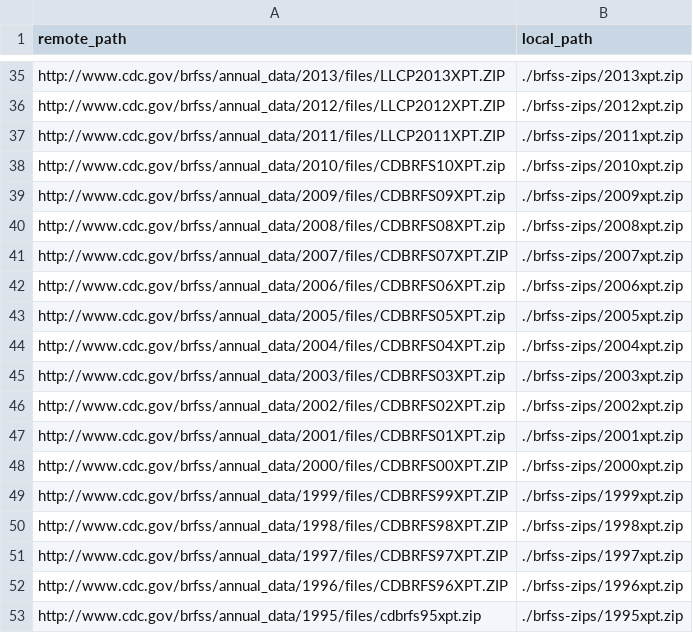
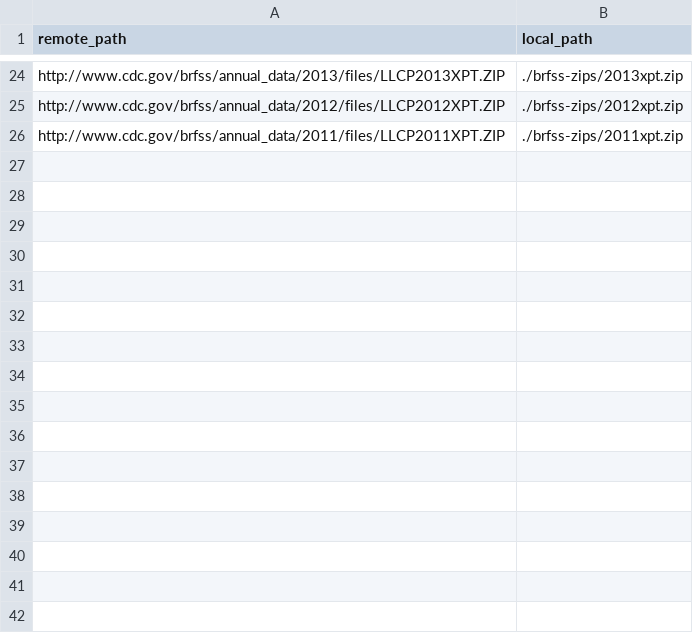
Before and after one commit to tcopple/mspa498-amaranth, a CSV file: data/files.csv, drawn as a sheet; only a part is shown, gaps mark what is left out; removed rows and columns are numbered as before the commit, all else as after; the diff covers the shown part only; the diff names each change by its address in the sheet, - before the commit and + after, or states it on an @@ line.

```diff
--- a/data/files.csv
+++ b/data/files.csv
-row 38: http://www.cdc.gov/brfss/annual_data/2010/files/CDBRFS10XPT.zip | ./brfss-zips/2010xpt.zip
-row 39: http://www.cdc.gov/brfss/annual_data/2009/files/CDBRFS09XPT.zip | ./brfss-zips/2009xpt.zip
-row 40: http://www.cdc.gov/brfss/annual_data/2008/files/CDBRFS08XPT.zip | ./brfss-zips/2008xpt.zip
-row 41: http://www.cdc.gov/brfss/annual_data/2007/files/CDBRFS07XPT.ZIP | ./brfss-zips/2007xpt.zip
-row 42: http://www.cdc.gov/brfss/annual_data/2006/files/CDBRFS06XPT.zip | ./brfss-zips/2006xpt.zip
-row 43: http://www.cdc.gov/brfss/annual_data/2005/files/CDBRFS05XPT.zip | ./brfss-zips/2005xpt.zip
-row 44: http://www.cdc.gov/brfss/annual_data/2004/files/CDBRFS04XPT.zip | ./brfss-zips/2004xpt.zip
-row 45: http://www.cdc.gov/brfss/annual_data/2003/files/CDBRFS03XPT.zip | ./brfss-zips/2003xpt.zip
-row 46: http://www.cdc.gov/brfss/annual_data/2002/files/CDBRFS02XPT.zip | ./brfss-zips/2002xpt.zip
-row 47: http://www.cdc.gov/brfss/annual_data/2001/files/CDBRFS01XPT.zip | ./brfss-zips/2001xpt.zip
-row 48: http://www.cdc.gov/brfss/annual_data/2000/files/CDBRFS00XPT.ZIP | ./brfss-zips/2000xpt.zip
-row 49: http://www.cdc.gov/brfss/annual_data/1999/files/CDBRFS99XPT.ZIP | ./brfss-zips/1999xpt.zip
-row 50: http://www.cdc.gov/brfss/annual_data/1998/files/CDBRFS98XPT.ZIP | ./brfss-zips/1998xpt.zip
-row 51: http://www.cdc.gov/brfss/annual_data/1997/files/CDBRFS97XPT.ZIP | ./brfss-zips/1997xpt.zip
-row 52: http://www.cdc.gov/brfss/annual_data/1996/files/CDBRFS96XPT.ZIP | ./brfss-zips/1996xpt.zip
-row 53: http://www.cdc.gov/brfss/annual_data/1995/files/cdbrfs95xpt.zip | ./brfss-zips/1995xpt.zip
```
Also changed, not shown: 15 added rows and 26 removed rows elsewhere in this file, 33 other files.
